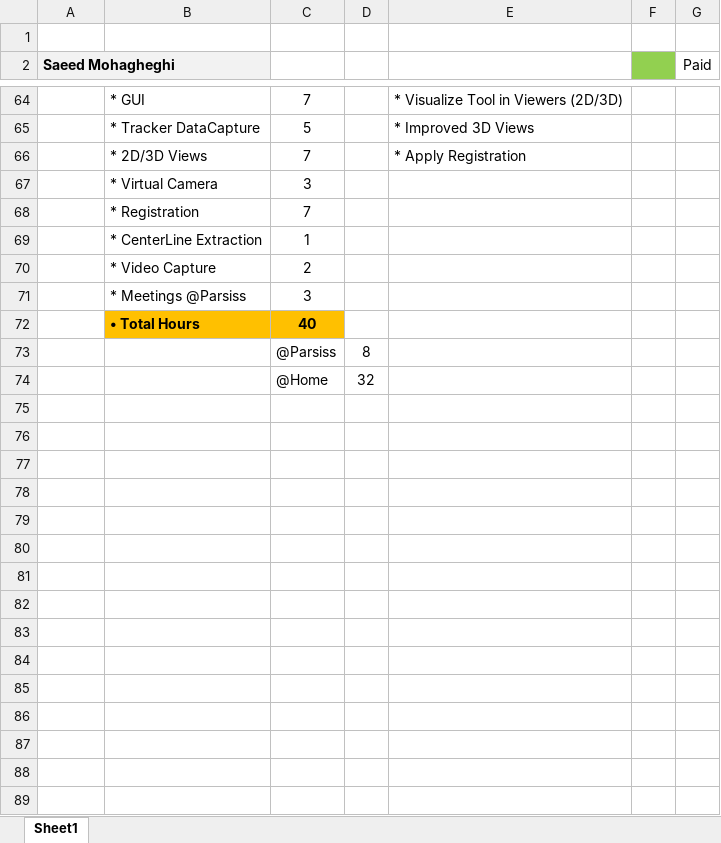
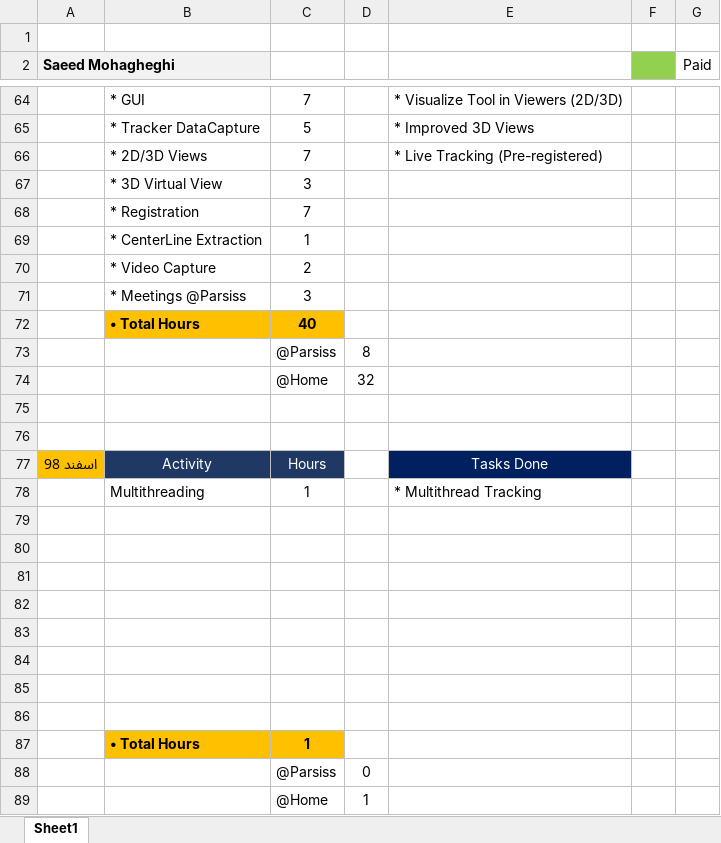
Before and after one commit to DaneshJoy/bronchoscopy, an Excel workbook: TimeSheet.xlsx, sheet Sheet1, drawn as a sheet; only a part is shown, gaps mark what is left out; values as stored, in another font and other column widths than the file's, no borders; the diff names each change by its address in the sheet, - before the commit and + after, or states it on an @@ line.

Commit message:
Multithreading using threading module

```diff
--- a/TimeSheet.xlsx (sheet Sheet1)
+++ b/TimeSheet.xlsx (sheet Sheet1)
-E66: * Apply Registration
+E66: * Live Tracking (Pre-registered)
-B67: * Virtual Camera
+B67: * 3D Virtual View
+row 75: (empty)
+row 76: (empty)
+row 77: اسفند 98 | Activity | Hours |  | Tasks Done
+row 78:  | Multithreading | 1 |  | * Multithread Tracking
+row 79: (empty)
+row 80: (empty)
+row 81: (empty)
+row 82: (empty)
+row 83: (empty)
+row 84: (empty)
+row 85: (empty)
+row 86: (empty)
+row 87:  | • Total Hours | 1
+row 88:  |  | @Parsiss | 0
+row 89:  |  | @Home | 1
```
Also changed, not shown: 3 other files.
